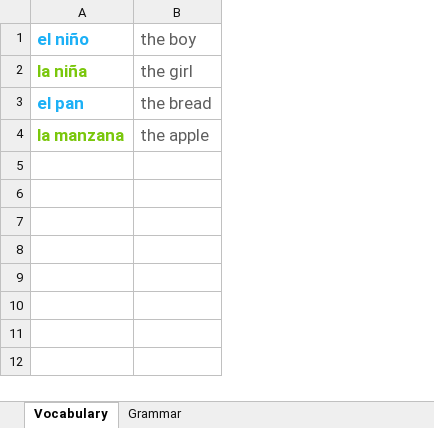
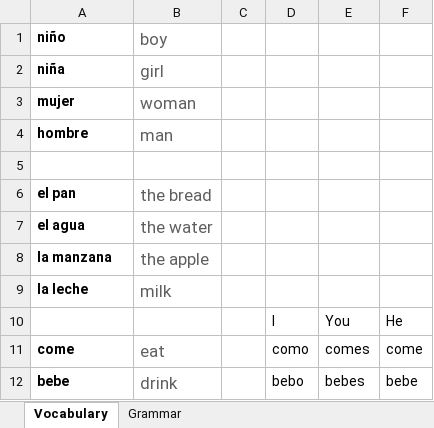
Before and after one commit to TienVNguyen/Spanish, an Excel workbook: Duolingo.xlsx, sheet Vocabulary, drawn as a sheet; values as stored, in another font and other column widths than the file's, no borders; removed rows and columns are numbered as before the commit, all else as after; the diff names each change by its address in the sheet, - before the commit and + after, or states it on an @@ line.

Commit message:
Update Duolingo
- Update: Intro (Lv3)

```diff
--- a/Duolingo.xlsx (sheet Vocabulary)
+++ b/Duolingo.xlsx (sheet Vocabulary)
+column C, empty
+column D, empty
+column E, empty
+column F, empty
-row 1: el niño | the boy
+row 1: niño | boy
+row 2: niña | girl
+row 3: mujer | woman
+row 4: hombre | man
-row 5: la niña | the girl
+row 5: (empty)
@@ A6 text size: smaller, text colour: #1CB0F6 → black @@
+row 7: el agua | the water
-A8 text colour: #7AC70C
+A8 text colour: black, text size: smaller
+row 9: la leche | milk
+row 10:  |  |  | I | You | He
+row 11: come | eat |  | como | comes | come
+row 12: bebe | drink |  | bebo | bebes | bebe
```
Also changed, not shown: sheet Grammar.
